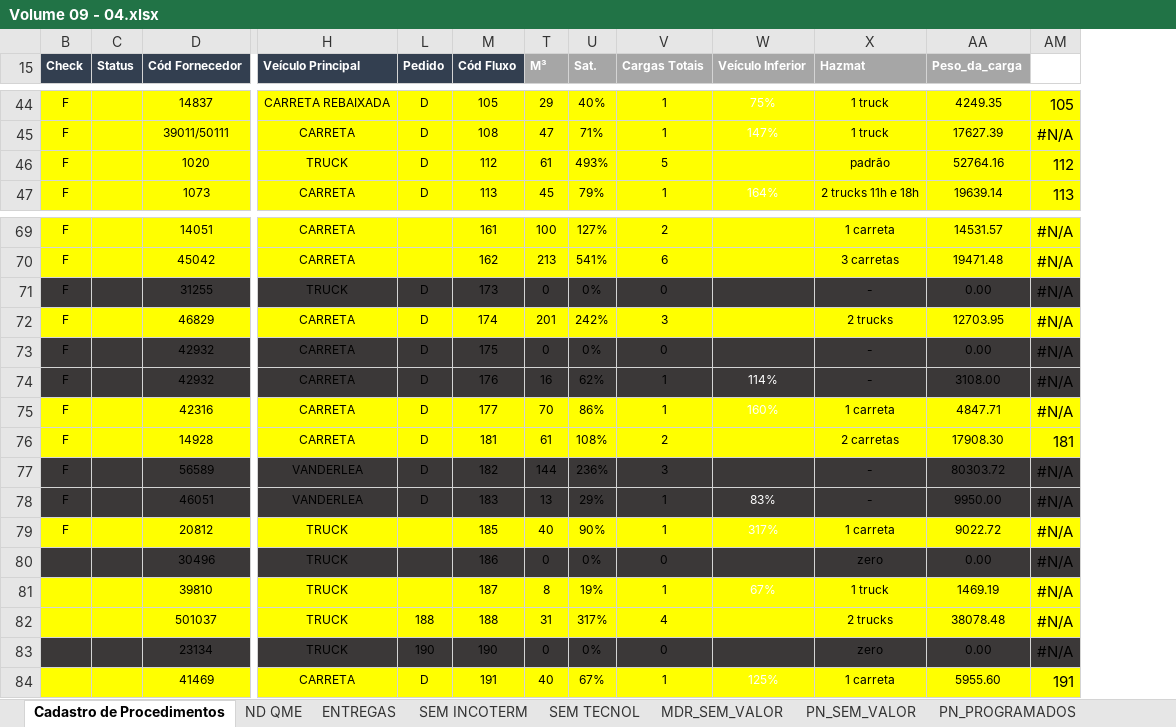
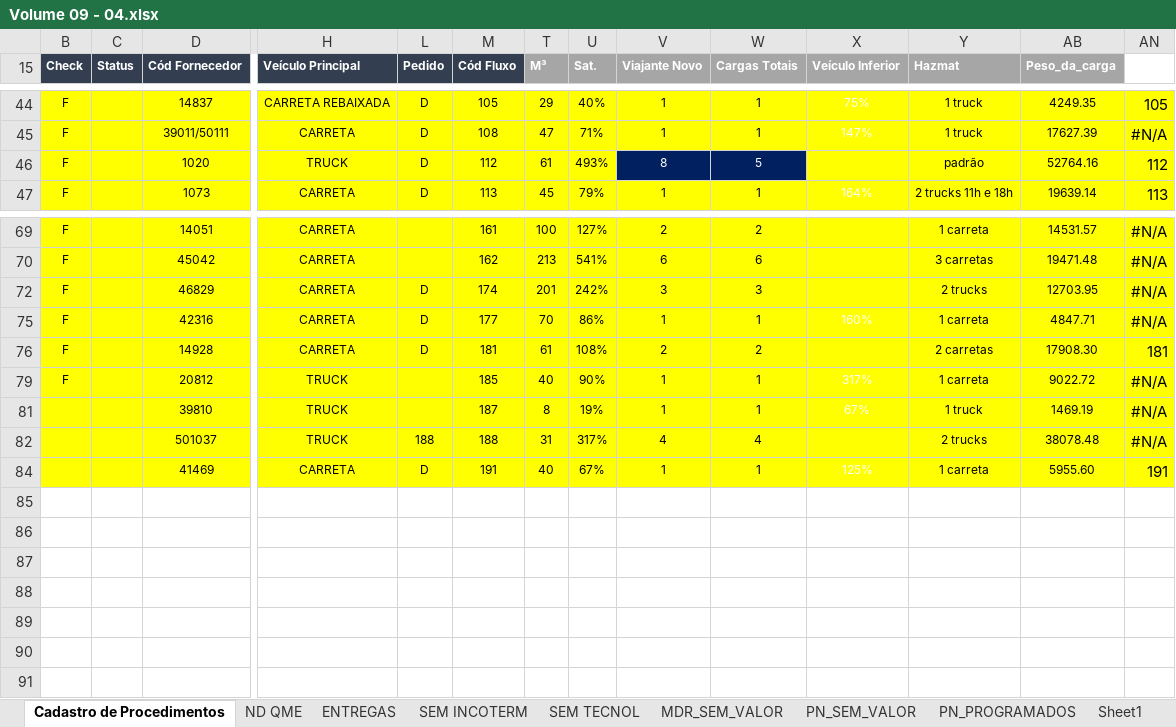
Before and after one commit to Vincentpernarh1/VIAJANTE, an Excel workbook: Testes Flechinho/Volume 09 - 04.xlsx, sheet Cadastro de Procedimentos, drawn as a sheet; only a part is shown, gaps mark what is left out; values as stored, in another font and other column widths than the file's, no borders; removed rows and columns are numbered as before the commit, all else as after; rows hold the shown columns only; the diff covers the shown part only; the diff names each change by its address in the sheet, - before the commit and + after, or states it on an @@ line.

```diff
--- a/Testes Flechinho/Volume 09 - 04.xlsx (sheet Cadastro de Procedimentos)
+++ b/Testes Flechinho/Volume 09 - 04.xlsx (sheet Cadastro de Procedimentos)
+sheet tab: Sheet1
+column V (Viajante Novo), rows 44-47: 1 | 1 | 8 | 1; rows 69-84: 2 | 6 | 3 | 1 | 2 | 1 | 1 | 4 | 1
@@ W46 fill: #FFFF00 → #002060, text colour: black → #FFFFFF @@
-row 71: F |  | 31255 | TRUCK | D | 173 | 0 | 0% | 0 |  | - | 0.00 | #N/A
-row 73: F |  | 42932 | CARRETA | D | 175 | 0 | 0% | 0 |  | - | 0.00 | #N/A
-row 74: F |  | 42932 | CARRETA | D | 176 | 16 | 62% | 1 | 114% | - | 3108.00 | #N/A
-row 77: F |  | 56589 | VANDERLEA | D | 182 | 144 | 236% | 3 |  | - | 80303.72 | #N/A
-row 78: F |  | 46051 | VANDERLEA | D | 183 | 13 | 29% | 1 | 83% | - | 9950.00 | #N/A
-row 80:  |  | 30496 | TRUCK |  | 186 | 0 | 0% | 0 |  | zero | 0.00 | #N/A
-row 83:  |  | 23134 | TRUCK | 190 | 190 | 0 | 0% | 0 |  | zero | 0.00 | #N/A
```
Also changed, not shown: 12 removed rows elsewhere in this sheet, sheet PN_PROGRAMADOS, hidden cells, 11 other files.
